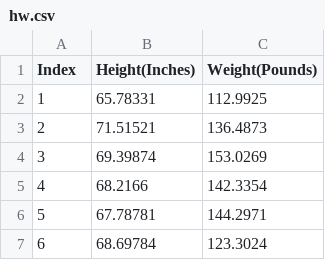
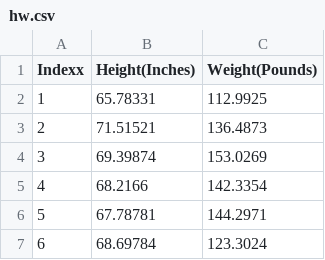
Before and after one commit to maliavka/hillel_12_12_2019, a CSV file: hw.csv, drawn as a sheet; only a part is shown.

```diff
--- a/hw.csv
+++ b/hw.csv
@@ -1,2 +1,2 @@
-"Index", "Height(Inches)", "Weight(Pounds)"
+"Indexx", "Height(Inches)", "Weight(Pounds)"
 1, 65.78331, 112.9925
```
Also changed, not shown: 2 other files.
